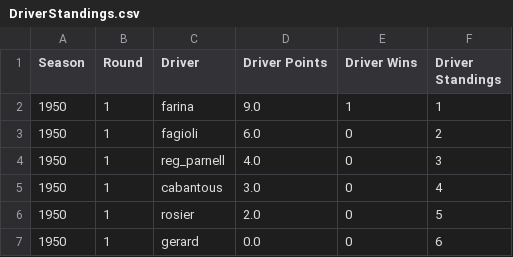
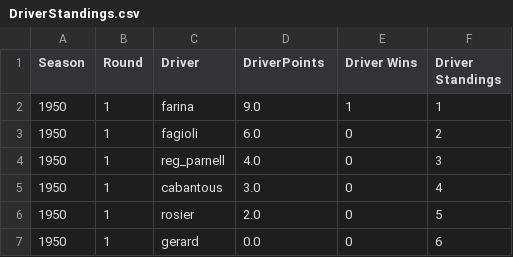
Before and after one commit to Kealanoc/F1-ML-Race-Predictor, a CSV file: code/webpages/dash/static/Data/DriverStandings.csv, drawn as a sheet; only a part is shown.

```diff
--- a/code/webpages/dash/static/Data/DriverStandings.csv
+++ b/code/webpages/dash/static/Data/DriverStandings.csv
@@ -1,2 +1,2 @@
-Season,Round,Driver,Driver Points,Driver Wins,Driver Standings
+Season,Round,Driver,DriverPoints,Driver Wins,Driver Standings
 1950,1,farina,9.0,1,1
```
Also changed, not shown: 1 other file.
